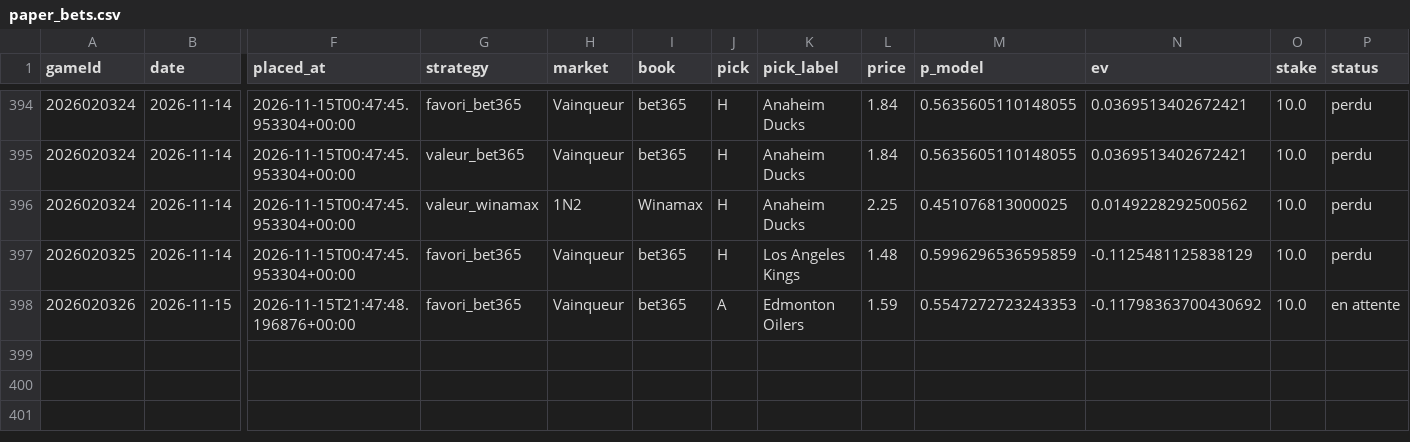
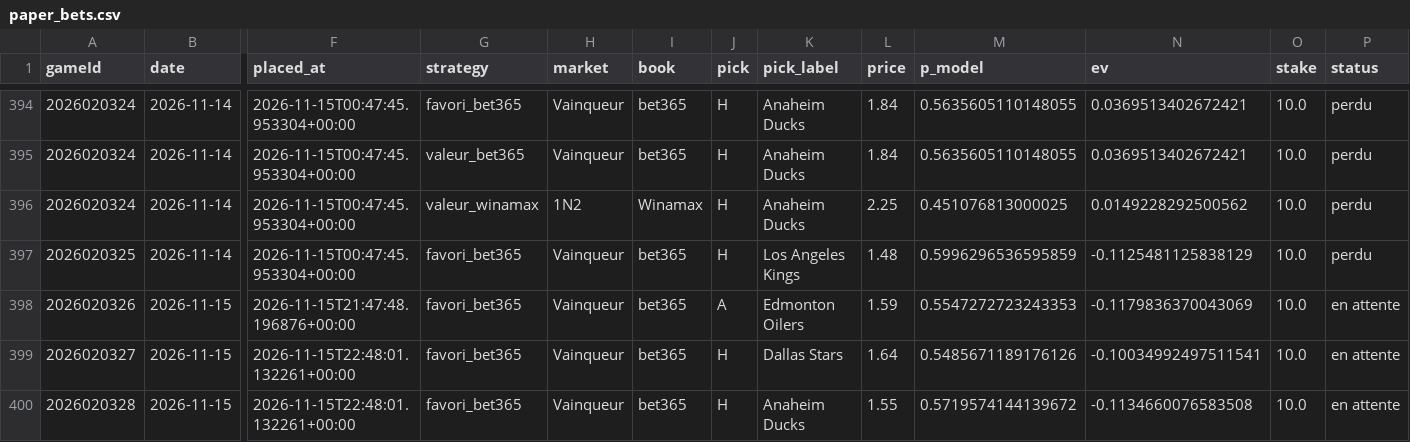
Before and after one commit to CR0ZER/NHL-Predictor, a CSV file: data/paper_bets.csv, drawn as a sheet; only a part is shown, gaps mark what is left out; rows hold the shown columns only; the diff names each change by its address in the sheet, - before the commit and + after, or states it on an @@ line.

```diff
--- a/data/paper_bets.csv
+++ b/data/paper_bets.csv
-N398 (ev): -0.11798363700430692
+N398 (ev): -0.1179836370043069
+row 399: 2026020327 | 2026-11-15 | 2026-11-15T22:48:01.132261+00:00 | favori_bet365 | Vainqueur | bet365 | H | Dallas Stars | 1.64 | 0.5485671189176126 | -0.10034992497511541 | 10.0 | en attente
+row 400: 2026020328 | 2026-11-15 | 2026-11-15T22:48:01.132261+00:00 | favori_bet365 | Vainqueur | bet365 | H | Anaheim Ducks | 1.55 | 0.5719574144139672 | -0.1134660076583508 | 10.0 | en attente
```
Also changed, not shown: data/predictions.csv, 2 other files.
